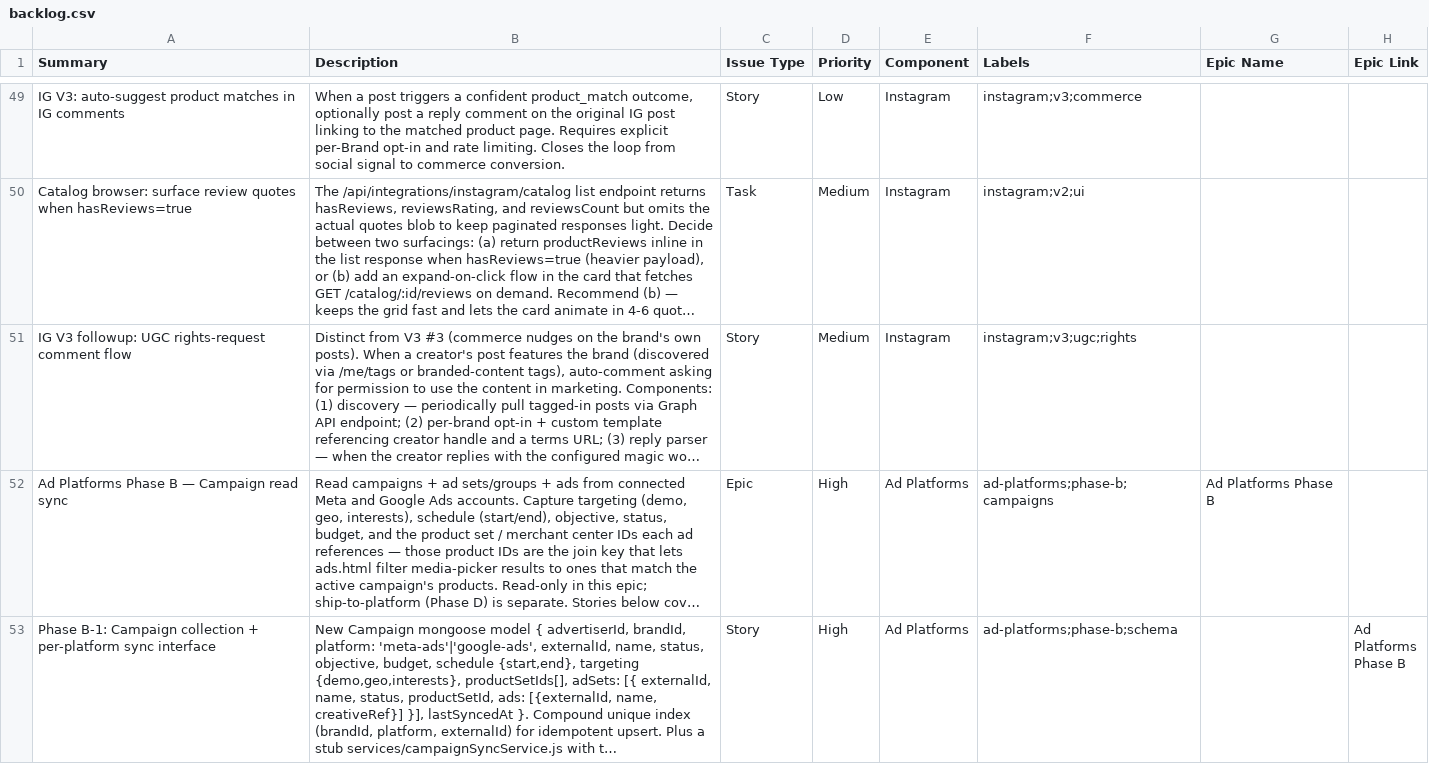
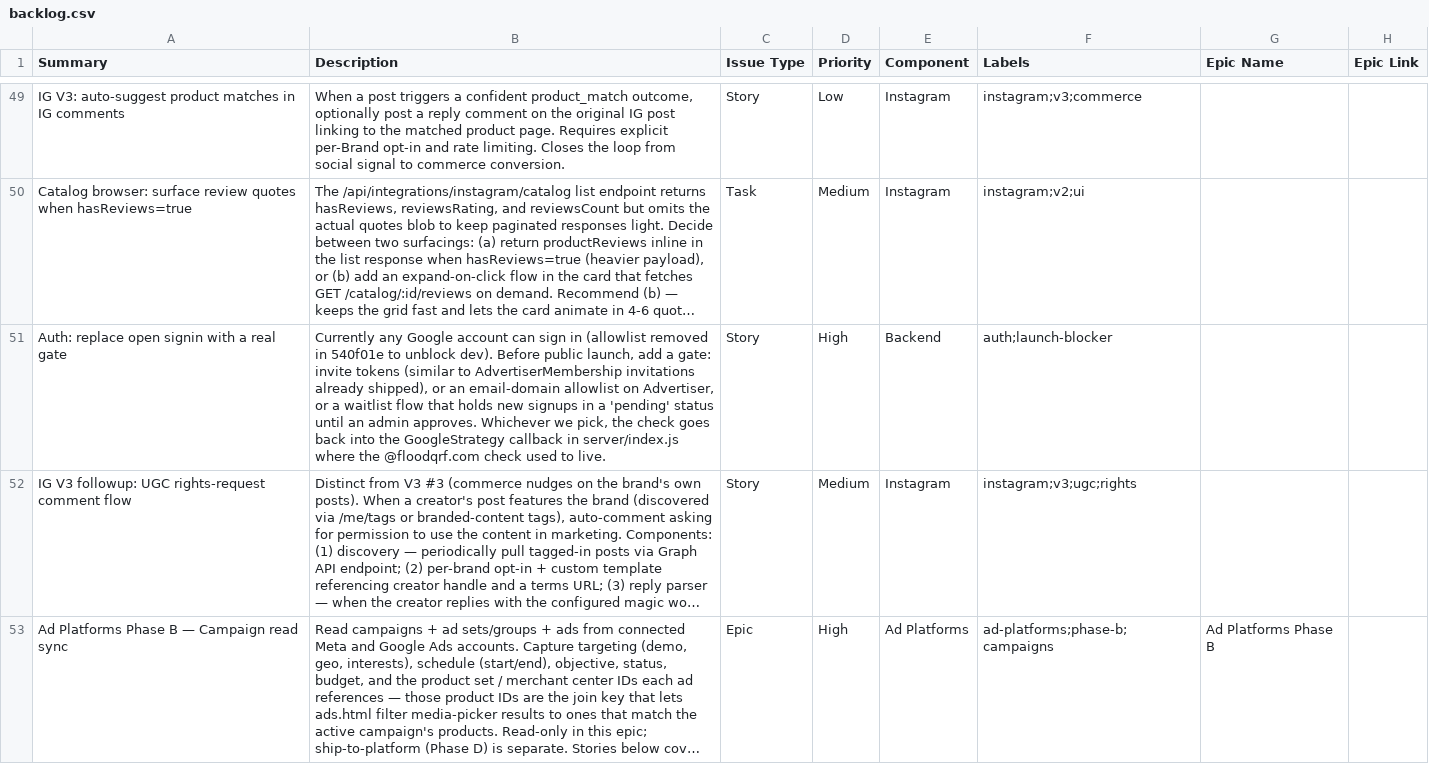
Before and after one commit to madecastro/liquidretail_backend, a CSV file: docs/backlog.csv, drawn as a sheet; only a part is shown, gaps mark what is left out; the shorter side is filled out with more unchanged rows; long unchanged cells end in …; the diff names each change by its address in the sheet, - before the commit and + after, or states it on an @@ line.

```diff
--- a/docs/backlog.csv
+++ b/docs/backlog.csv
+row 51: Auth: replace open signin with a real gate | Currently any Google account can sign in (allowlist removed in 540f01e to unblock dev). Before public launch, add a gate: invite tokens (similar to AdvertiserMembership invitations already shipped), or an email-domain allowlist on Advertiser, or a waitlist flow that holds new signups in a 'pending' status until an admin approves. Whichever we pick, the check goes back into the GoogleStrategy callback in server/index.js where the @floodqrf.com check used to live. | Story | High | Backend | auth;launch-blocker
```
